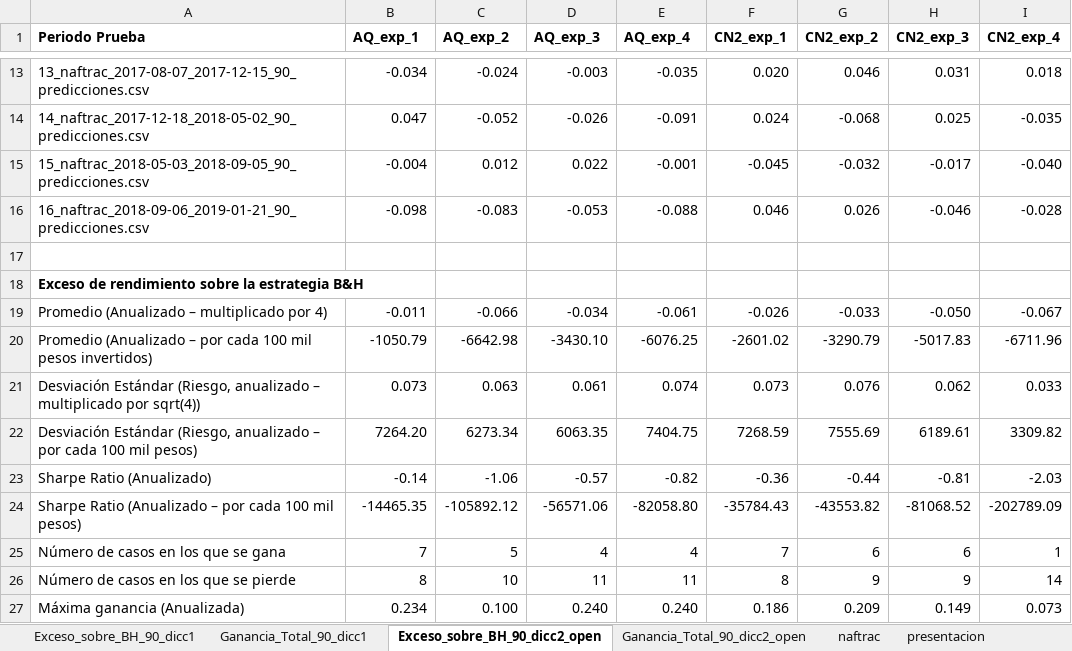
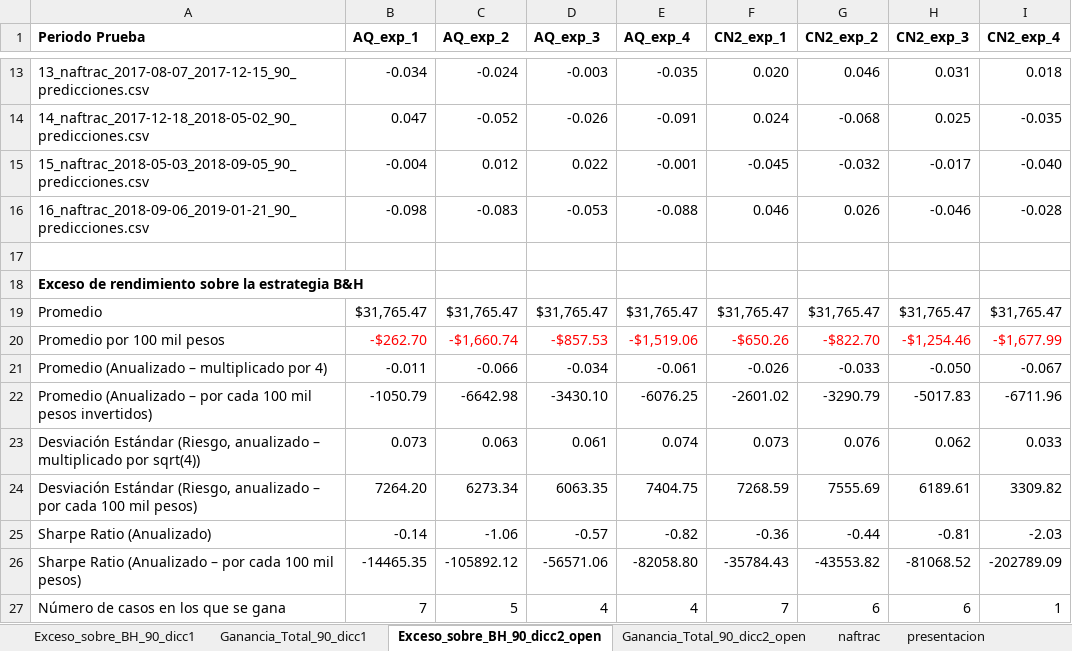
Before and after one commit to davidrmh/Thesis, an Excel workbook: experimentos/comparacion_experimentos.xlsx, sheet Exceso_sobre_BH_90_dicc2_open, drawn as a sheet; only a part is shown, gaps mark what is left out; the shorter side is filled out with more unchanged rows; values as stored, in another font and other column widths than the file's, no borders; the diff names each change by its address in the sheet, - before the commit and + after, or states it on an @@ line.

```diff
--- a/experimentos/comparacion_experimentos.xlsx (sheet Exceso_sobre_BH_90_dicc2_open)
+++ b/experimentos/comparacion_experimentos.xlsx (sheet Exceso_sobre_BH_90_dicc2_open)
+row 19: Promedio | $31,765.47 | $31,765.47 | $31,765.47 | $31,765.47 | $31,765.47 | $31,765.47 | $31,765.47 | $31,765.47
+row 20: Promedio por 100 mil pesos | -$262.70 | -$1,660.74 | -$857.53 | -$1,519.06 | -$650.26 | -$822.70 | -$1,254.46 | -$1,677.99
```
Also changed, not shown: sheet Ganancia_Total_90_dicc1, sheet Ganancia_Total_90_dicc2_open, sheet Exceso_sobre_BH_90_dicc1.
